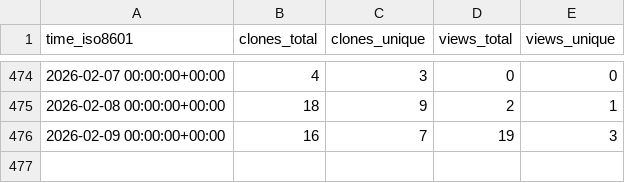
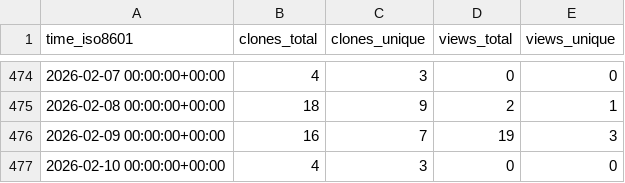
Before and after one commit to antonioscalaunina/pyANTI-FASc, a CSV file: antonioscalaunina/pyANTI-FASc/ghrs-data/views_clones_aggregate.csv, drawn as a sheet; only a part is shown, gaps mark what is left out.

```diff
--- a/antonioscalaunina/pyANTI-FASc/ghrs-data/views_clones_aggregate.csv
+++ b/antonioscalaunina/pyANTI-FASc/ghrs-data/views_clones_aggregate.csv
@@ -476 +476,2 @@ time_iso8601,clones_total,clones_unique,views_total,views_unique
 2026-02-09 00:00:00+00:00,16,7,19,3
+2026-02-10 00:00:00+00:00,4,3,0,0
```
Also changed, not shown: 1 other file.
